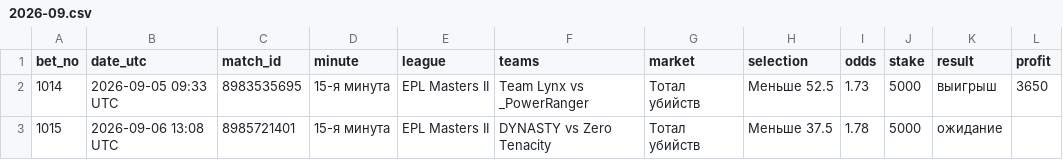
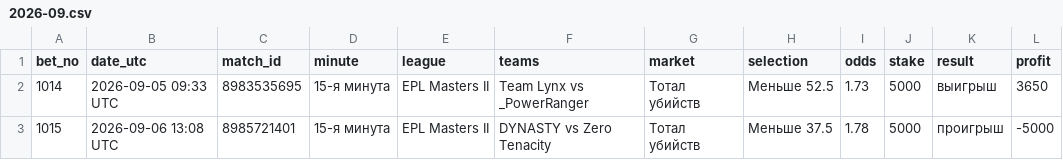
Before and after one commit to betsaipro-predictions/betsaipro-predictions, a CSV file: bets/2026-09.csv, drawn as a sheet.

```diff
--- a/bets/2026-09.csv
+++ b/bets/2026-09.csv
@@ -2,2 +2,2 @@ bet_no,date_utc,match_id,minute,league,teams,market,selection,odds,stake,result,
 1014,2026-09-05 09:33 UTC,8983535695,15-я минута,EPL Masters II,Team Lynx vs _PowerRanger,Тотал убийств,Меньше 52.5,1.73,5000,выигрыш,3650
-1015,2026-09-06 13:08 UTC,8985721401,15-я минута,EPL Masters II,DYNASTY vs Zero Tenacity,Тотал убийств,Меньше 37.5,1.78,5000,ожидание,
+1015,2026-09-06 13:08 UTC,8985721401,15-я минута,EPL Masters II,DYNASTY vs Zero Tenacity,Тотал убийств,Меньше 37.5,1.78,5000,проигрыш,-5000
```
Also changed, not shown: 2 other files.
